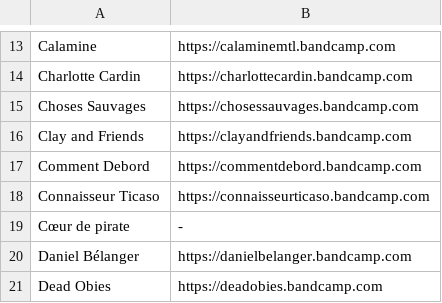
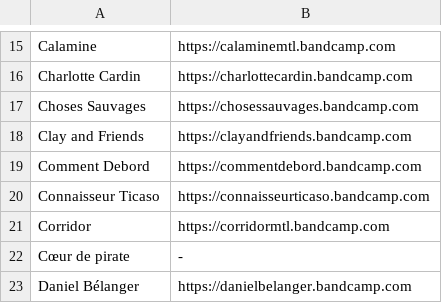
Before and after one commit to naimouellet/songspotteur-source, a TSV file: scripts/bandcamp.tsv, drawn as a sheet; only a part is shown, gaps mark what is left out; the shorter side is filled out with more unchanged rows; the diff covers the shown part only; the diff names each change by its address in the sheet, - before the commit and + after, or states it on an @@ line.

```diff
--- a/scripts/bandcamp.tsv
+++ b/scripts/bandcamp.tsv
+row 21: Corridor | https://corridormtl.bandcamp.com
```
Also changed, not shown: 11 added rows and 1 removed row elsewhere in this file, 5 other files.
